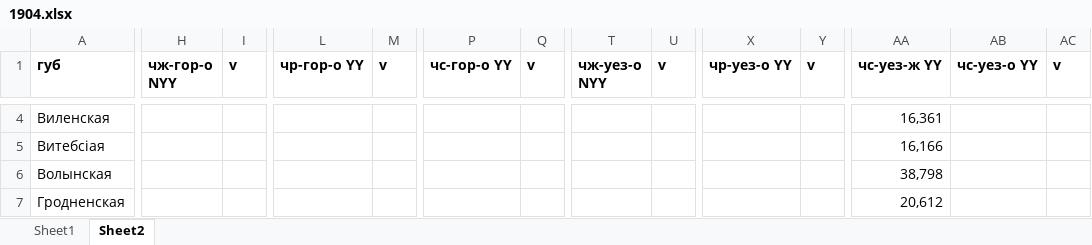
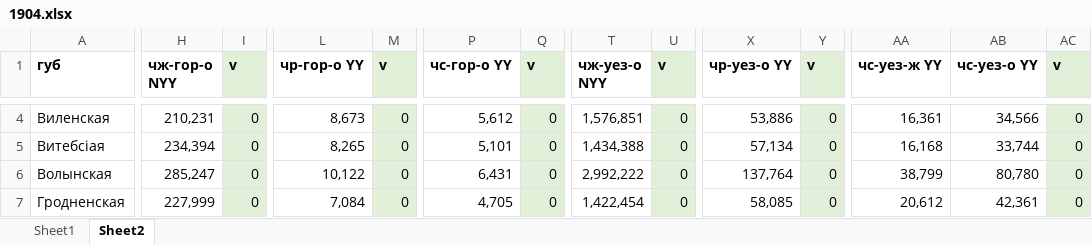
Before and after one commit to oboguev/RTSS, an Excel workbook: rtss-pre1917/src/main/resources/ugvi/1904.xlsx, sheet Sheet2, drawn as a sheet; only a part is shown, gaps mark what is left out; values as stored, in another font and other column widths than the file's, no borders; the diff covers the shown part only; the diff names each change by its address in the sheet, - before the commit and + after, or states it on an @@ line.

```diff
--- a/rtss-pre1917/src/main/resources/ugvi/1904.xlsx (sheet Sheet2)
+++ b/rtss-pre1917/src/main/resources/ugvi/1904.xlsx (sheet Sheet2)
-I1:I7 fill: none
+I1:I7 fill: #E2F0D9
-M1:M7 fill: none
+M1:M7 fill: #E2F0D9
-Q1:Q7 fill: none
+Q1:Q7 fill: #E2F0D9
-U1:U7 fill: none
+U1:U7 fill: #E2F0D9
-Y1:Y7 fill: none
+Y1:Y7 fill: #E2F0D9
-AC1:AC7 fill: none
+AC1:AC7 fill: #E2F0D9
-H4 (чж-гор-о NYY): (empty)
+H4 (чж-гор-о NYY): 210,231
-I4:I7 (v): (empty)
+I4:I7 (v): 0
-L4 (чр-гор-о YY): (empty)
+L4 (чр-гор-о YY): 8,673
-M4:M7 (v): (empty)
+M4:M7 (v): 0
-P4 (чс-гор-о YY): (empty)
+P4 (чс-гор-о YY): 5,612
-Q4:Q7 (v): (empty)
+Q4:Q7 (v): 0
-T4 (чж-уез-о NYY): (empty)
+T4 (чж-уез-о NYY): 1,576,851
-U4:U7 (v): (empty)
+U4:U7 (v): 0
-X4 (чр-уез-о YY): (empty)
+X4 (чр-уез-о YY): 53,886
-Y4:Y7 (v): (empty)
+Y4:Y7 (v): 0
-AB4 (чс-уез-о YY): (empty)
+AB4 (чс-уез-о YY): 34,566
-AC4:AC7 (v): (empty)
+AC4:AC7 (v): 0
-H5 (чж-гор-о NYY): (empty)
+H5 (чж-гор-о NYY): 234,394
-L5 (чр-гор-о YY): (empty)
+L5 (чр-гор-о YY): 8,265
-P5 (чс-гор-о YY): (empty)
+P5 (чс-гор-о YY): 5,101
-T5 (чж-уез-о NYY): (empty)
+T5 (чж-уез-о NYY): 1,434,388
-X5 (чр-уез-о YY): (empty)
+X5 (чр-уез-о YY): 57,134
-AA5 (чс-уез-ж YY): 16,166
+AA5 (чс-уез-ж YY): 16,168
-AB5 (чс-уез-о YY): (empty)
+AB5 (чс-уез-о YY): 33,744
-H6 (чж-гор-о NYY): (empty)
+H6 (чж-гор-о NYY): 285,247
-L6 (чр-гор-о YY): (empty)
+L6 (чр-гор-о YY): 10,122
-P6 (чс-гор-о YY): (empty)
+P6 (чс-гор-о YY): 6,431
-T6 (чж-уез-о NYY): (empty)
+T6 (чж-уез-о NYY): 2,992,222
-X6 (чр-уез-о YY): (empty)
+X6 (чр-уез-о YY): 137,764
-AA6 (чс-уез-ж YY): 38,798
+AA6 (чс-уез-ж YY): 38,799
-AB6 (чс-уез-о YY): (empty)
+AB6 (чс-уез-о YY): 80,780
-H7 (чж-гор-о NYY): (empty)
+H7 (чж-гор-о NYY): 227,999
-L7 (чр-гор-о YY): (empty)
+L7 (чр-гор-о YY): 7,084
-P7 (чс-гор-о YY): (empty)
+P7 (чс-гор-о YY): 4,705
-T7 (чж-уез-о NYY): (empty)
+T7 (чж-уез-о NYY): 1,422,454
-X7 (чр-уез-о YY): (empty)
+X7 (чр-уез-о YY): 58,085
-AB7 (чс-уез-о YY): (empty)
+AB7 (чс-уез-о YY): 42,361
```
Also changed, not shown: 1273 edited cells and cell formats elsewhere in this sheet.
